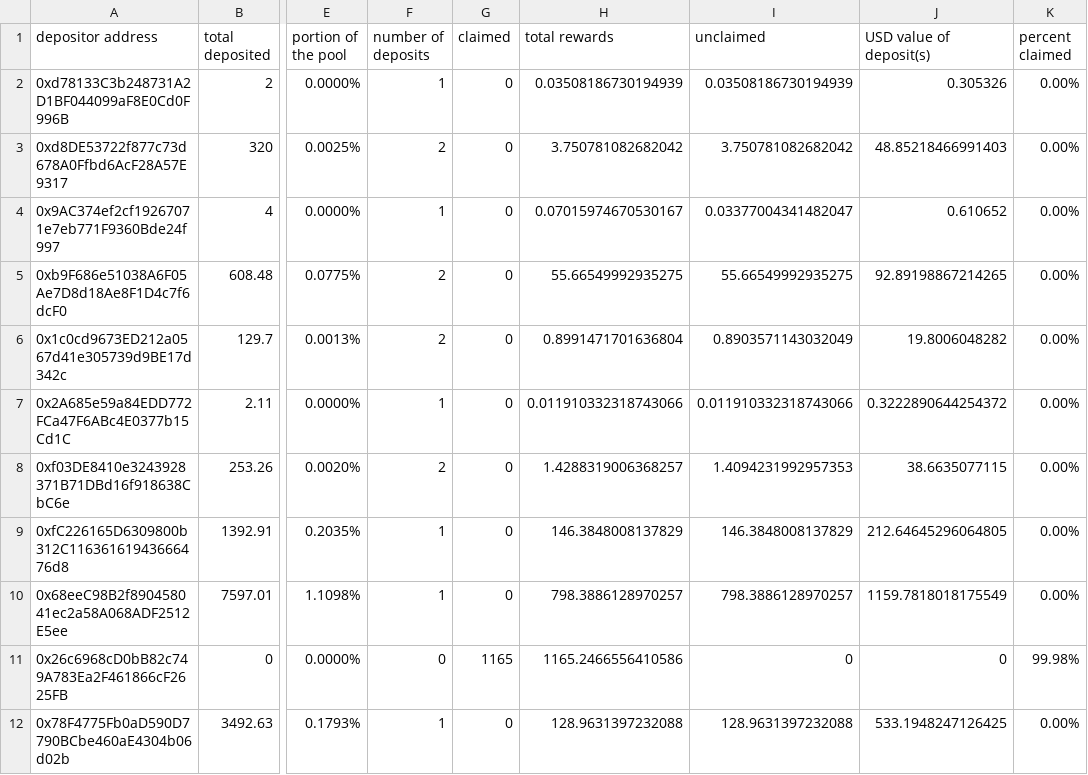
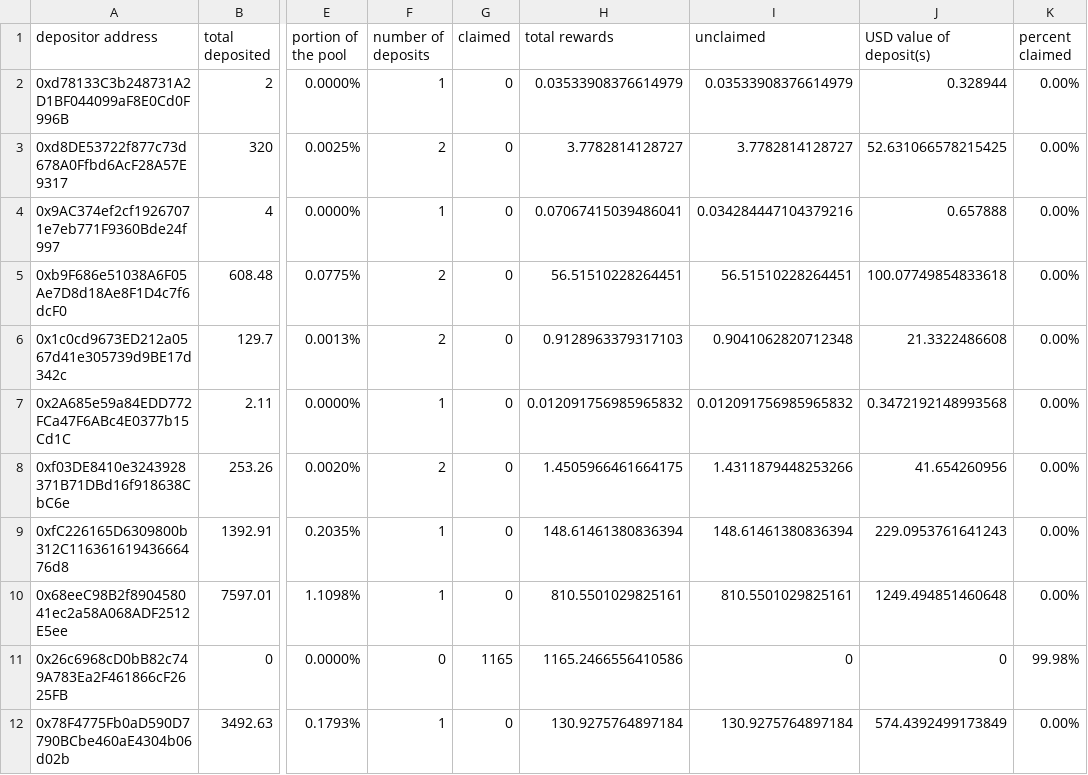
Before and after one commit to Periondao/staker-analysis, a CSV file: sheets/sPERC.csv, drawn as a sheet; only a part is shown, gaps mark what is left out; the diff covers the shown part only; the diff names each change by its address in the sheet, - before the commit and + after, or states it on an @@ line.

Commit message:
updated sheets

```diff
--- a/sheets/sPERC.csv
+++ b/sheets/sPERC.csv
-H2 (total rewards): 0.03508186730194939
+H2 (total rewards): 0.03533908376614979
-I2 (unclaimed): 0.03508186730194939
+I2 (unclaimed): 0.03533908376614979
-J2 (USD value of deposit(s)): 0.305326
+J2 (USD value of deposit(s)): 0.328944
-H3 (total rewards): 3.750781082682042
+H3 (total rewards): 3.7782814128727
-I3 (unclaimed): 3.750781082682042
+I3 (unclaimed): 3.7782814128727
-J3 (USD value of deposit(s)): 48.85218466991403
+J3 (USD value of deposit(s)): 52.631066578215425
-H4 (total rewards): 0.07015974670530167
+H4 (total rewards): 0.07067415039486041
-I4 (unclaimed): 0.03377004341482047
+I4 (unclaimed): 0.034284447104379216
-J4 (USD value of deposit(s)): 0.610652
+J4 (USD value of deposit(s)): 0.657888
-H5 (total rewards): 55.66549992935275
+H5 (total rewards): 56.51510228264451
-I5 (unclaimed): 55.66549992935275
+I5 (unclaimed): 56.51510228264451
-J5 (USD value of deposit(s)): 92.89198867214265
+J5 (USD value of deposit(s)): 100.07749854833618
-H6 (total rewards): 0.8991471701636804
+H6 (total rewards): 0.9128963379317103
-I6 (unclaimed): 0.8903571143032049
+I6 (unclaimed): 0.9041062820712348
-J6 (USD value of deposit(s)): 19.8006048282
+J6 (USD value of deposit(s)): 21.3322486608
-H7 (total rewards): 0.011910332318743066
+H7 (total rewards): 0.012091756985965832
-I7 (unclaimed): 0.011910332318743066
+I7 (unclaimed): 0.012091756985965832
-J7 (USD value of deposit(s)): 0.3222890644254372
+J7 (USD value of deposit(s)): 0.3472192148993568
-H8 (total rewards): 1.4288319006368257
+H8 (total rewards): 1.4505966461664175
-I8 (unclaimed): 1.4094231992957353
+I8 (unclaimed): 1.4311879448253266
-J8 (USD value of deposit(s)): 38.6635077115
+J8 (USD value of deposit(s)): 41.654260956
-H9 (total rewards): 146.3848008137829
+H9 (total rewards): 148.61461380836394
-I9 (unclaimed): 146.3848008137829
+I9 (unclaimed): 148.61461380836394
-J9 (USD value of deposit(s)): 212.64645296064805
+J9 (USD value of deposit(s)): 229.0953761641243
-H10 (total rewards): 798.3886128970257
+H10 (total rewards): 810.5501029825161
-I10 (unclaimed): 798.3886128970257
+I10 (unclaimed): 810.5501029825161
-J10 (USD value of deposit(s)): 1159.7818018175549
+J10 (USD value of deposit(s)): 1249.494851460648
-H12 (total rewards): 128.9631397232088
+H12 (total rewards): 130.9275764897184
-I12 (unclaimed): 128.9631397232088
+I12 (unclaimed): 130.9275764897184
-J12 (USD value of deposit(s)): 533.1948247126425
+J12 (USD value of deposit(s)): 574.4392499173849
```
Also changed, not shown: 166 edited cells elsewhere in this file, sheets/sLPERC.csv.
